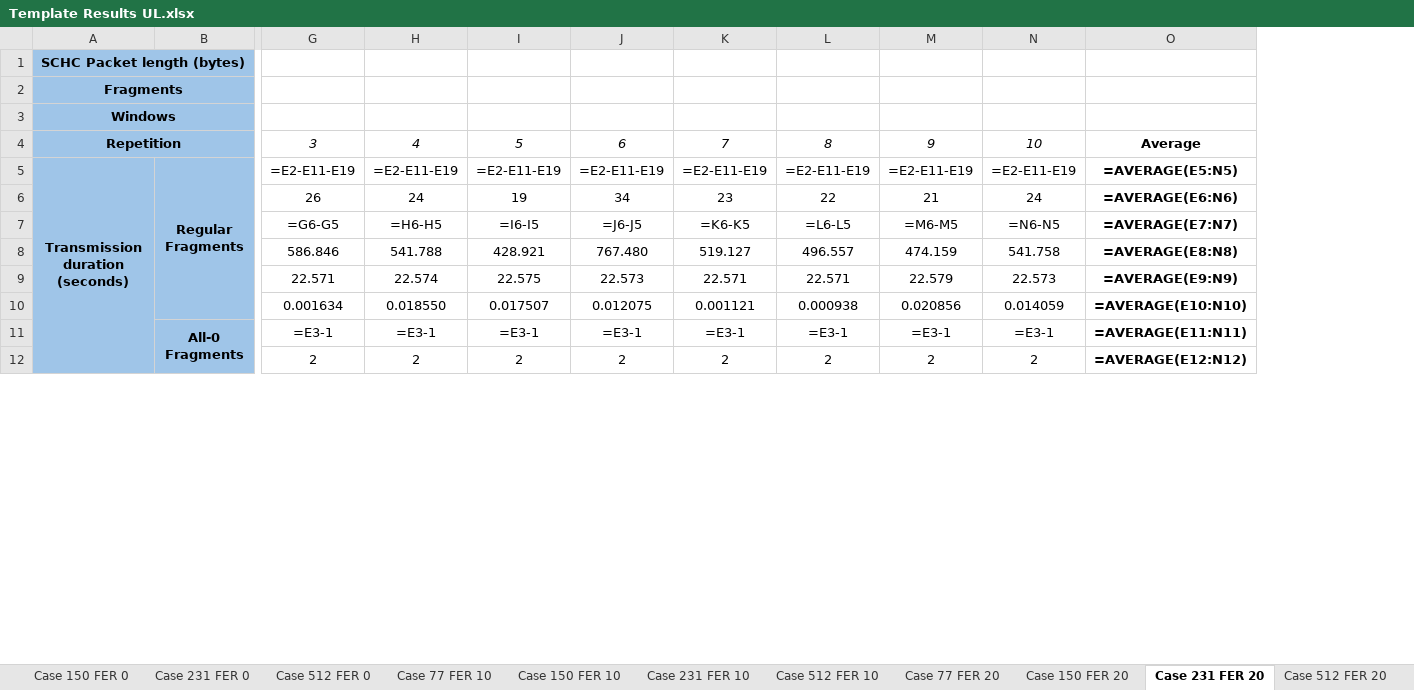
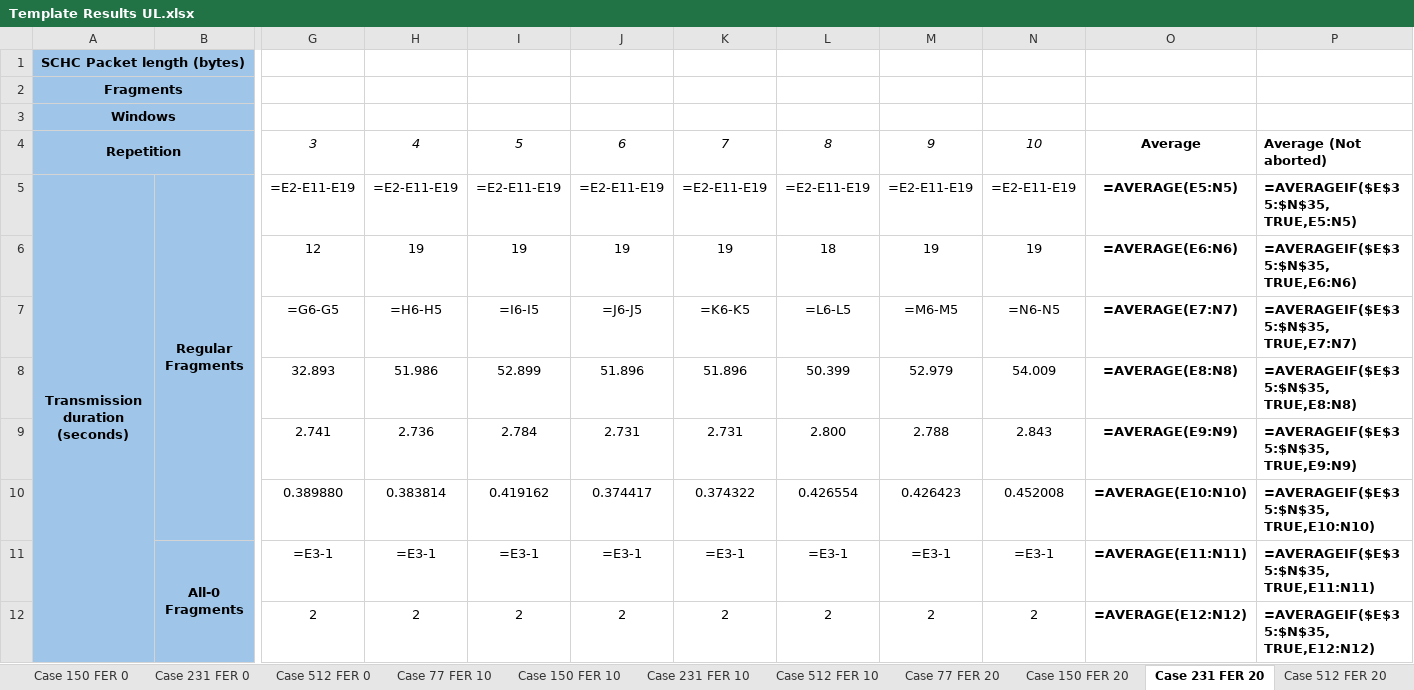
Before and after one commit to saguilarDevel/schcFox, an Excel workbook: results/Template Results UL.xlsx, sheet Case 231 FER 20, drawn as a sheet; only a part is shown, gaps mark what is left out; values as stored, in another font and other column widths than the file's, no borders; formulas without a stored value are shown as written; removed rows and columns are numbered as before the commit, all else as after; rows hold the shown columns only; the diff covers the shown part only; the diff names each change by its address in the sheet, - before the commit and + after, or states it on an @@ line.

```diff
--- a/results/Template Results UL.xlsx (sheet Case 231 FER 20)
+++ b/results/Template Results UL.xlsx (sheet Case 231 FER 20)
+column P, rows 4-5: Average (Not aborted) | =AVERAGEIF($E$35:$N$35, TRUE,E5:N5); row 7: =AVERAGEIF($E$35:$N$35, TRUE,E7:N7); rows 11-12: =AVERAGEIF($E$35:$N$35, TRUE,E11:N11) | =AVERAGEIF($E$35:$N$35, TRUE,E12:N12)
-row 6:  |  | 26 | 24 | 19 | 34 | 23 | 22 | 21 | 24 | =AVERAGE(E6:N6)
+row 6:  |  | 12 | 19 | 19 | 19 | 19 | 18 | 19 | 19 | =AVERAGE(E6:N6) | =AVERAGEIF($E$35:$N$35, TRUE,E6:N6)
-row 8:  |  | 586.846 | 541.788 | 428.921 | 767.480 | 519.127 | 496.557 | 474.159 | 541.758 | =AVERAGE(E8:N8)
-row 9:  |  | 22.571 | 22.574 | 22.575 | 22.573 | 22.571 | 22.571 | 22.579 | 22.573 | =AVERAGE(E9:N9)
-row 10:  |  | 0.001634 | 0.018550 | 0.017507 | 0.012075 | 0.001121 | 0.000938 | 0.020856 | 0.014059 | =AVERAGE(E10:N10)
+row 8:  |  | 32.893 | 51.986 | 52.899 | 51.896 | 51.896 | 50.399 | 52.979 | 54.009 | =AVERAGE(E8:N8) | =AVERAGEIF($E$35:$N$35, TRUE,E8:N8)
+row 9:  |  | 2.741 | 2.736 | 2.784 | 2.731 | 2.731 | 2.800 | 2.788 | 2.843 | =AVERAGE(E9:N9) | =AVERAGEIF($E$35:$N$35, TRUE,E9:N9)
+row 10:  |  | 0.389880 | 0.383814 | 0.419162 | 0.374417 | 0.374322 | 0.426554 | 0.426423 | 0.452008 | =AVERAGE(E10:N10) | =AVERAGEIF($E$35:$N$35, TRUE,E10:N10)
```
Also changed, not shown: 16 added rows, 14 removed rows and 26 edited cells elsewhere in this sheet, sheet Case 77 FER 20, sheet Case 77 FER 10, sheet Case 231 FER 10, sheet Case 150 FER 20, sheet Case 512 FER 10, sheet Case 512 FER 20, 7 more sheets, charts or pictures, 4 other files.
